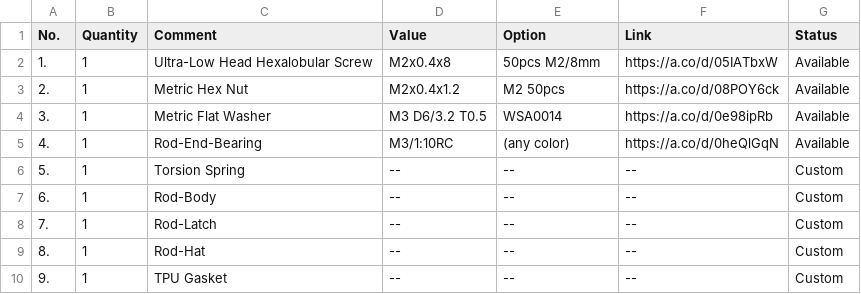
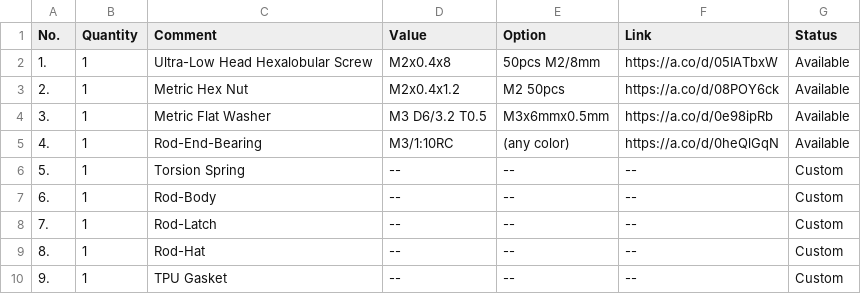
Before and after one commit to HyperPROBELabs/cyberdeck-hw, a CSV file: main/screen-panel/mechanical/rod/production/bom.csv, drawn as a sheet.

Commit message:
BOM item inc.

```diff
--- a/main/screen-panel/mechanical/rod/production/bom.csv
+++ b/main/screen-panel/mechanical/rod/production/bom.csv
@@ -3,3 +3,3 @@ No.	Quantity	Comment	Value	Option	Link	Status
 2.	1	Metric Hex Nut	M2x0.4x1.2	M2 50pcs	https://a.co/d/08POY6ck	Available
-3.	1	Metric Flat Washer	M3 D6/3.2 T0.5	WSA0014	https://a.co/d/0e98ipRb	Available
+3.	1	Metric Flat Washer	M3 D6/3.2 T0.5	M3x6mmx0.5mm	https://a.co/d/0e98ipRb	Available
 4.	1	Rod-End-Bearing	M3/1:10RC	(any color)	https://a.co/d/0heQlGqN	Available
```
